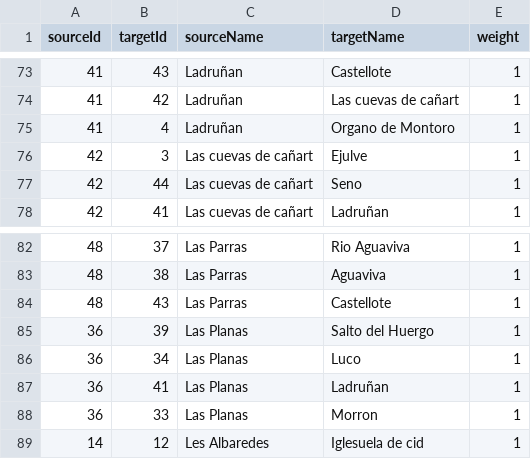
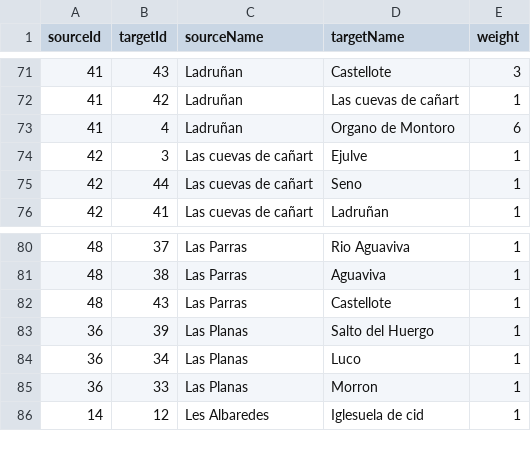
Before and after one commit to marcog83/ticket-to-raid-maestrazgo, a CSV file: output.csv, drawn as a sheet; only a part is shown, gaps mark what is left out; the diff covers the shown part only.

```diff
--- a/output.csv
+++ b/output.csv
@@ -73,4 +71,4 @@ sourceId,targetId,sourceName,targetName,weight
-41,43,Ladruñan,Castellote,1
+41,43,Ladruñan,Castellote,3
 41,42,Ladruñan,Las cuevas de cañart,1
-41,4,Ladruñan,Organo de Montoro,1
+41,4,Ladruñan,Organo de Montoro,6
 42,3,Las cuevas de cañart,Ejulve,1
@@ -86,3 +84,2 @@ sourceId,targetId,sourceName,targetName,weight
 36,34,Las Planas,Luco,1
-36,41,Las Planas,Ladruñan,1
 36,33,Las Planas,Morron,1
```
Also changed, not shown: 2 removed rows and 17 edited cells elsewhere in this file, src/data/aventureros-a-bordon-nodes.csv.
